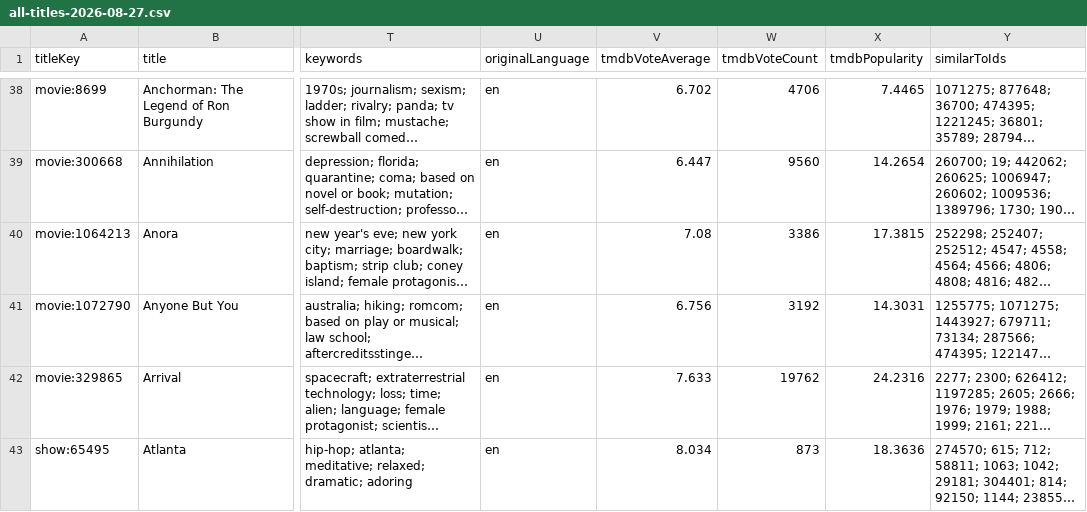
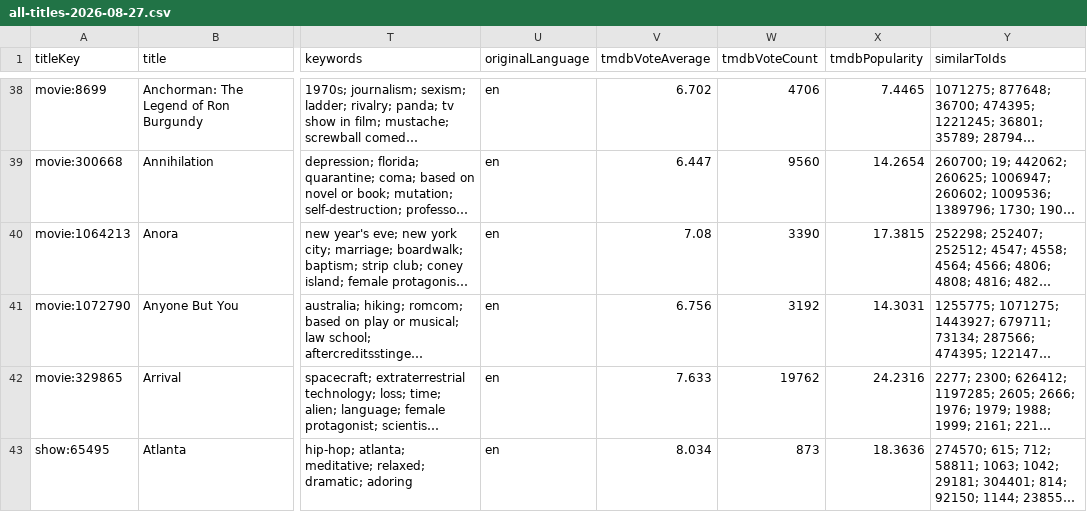
Before and after one commit to boilerbill83/my-books, a CSV file: trakt/output/all-titles-2026-08-27.csv, drawn as a sheet; only a part is shown, gaps mark what is left out; long unchanged cells end in …; the diff covers the shown part only; the diff names each change by its address in the sheet, - before the commit and + after, or states it on an @@ line.

```diff
--- a/trakt/output/all-titles-2026-08-27.csv
+++ b/trakt/output/all-titles-2026-08-27.csv
-W40 (tmdbVoteCount): 3386
+W40 (tmdbVoteCount): 3390
```
Also changed, not shown: 17 edited cells elsewhere in this file.
